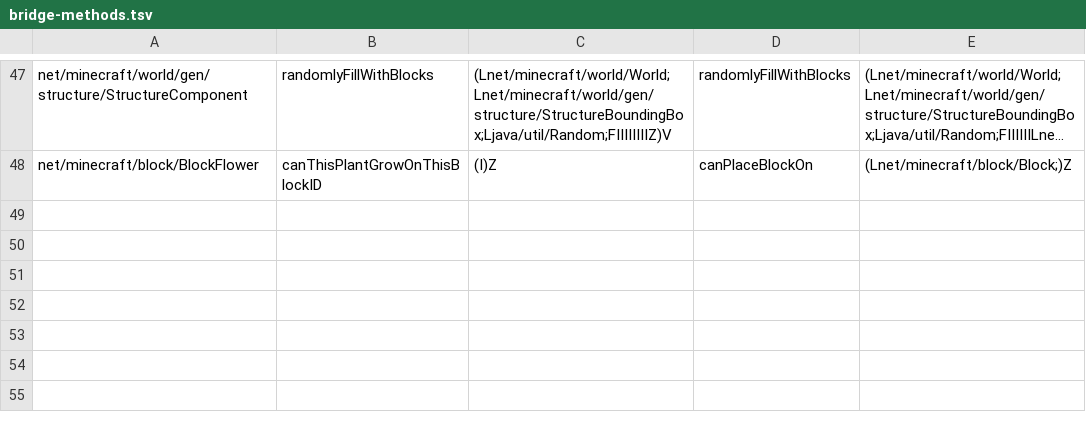
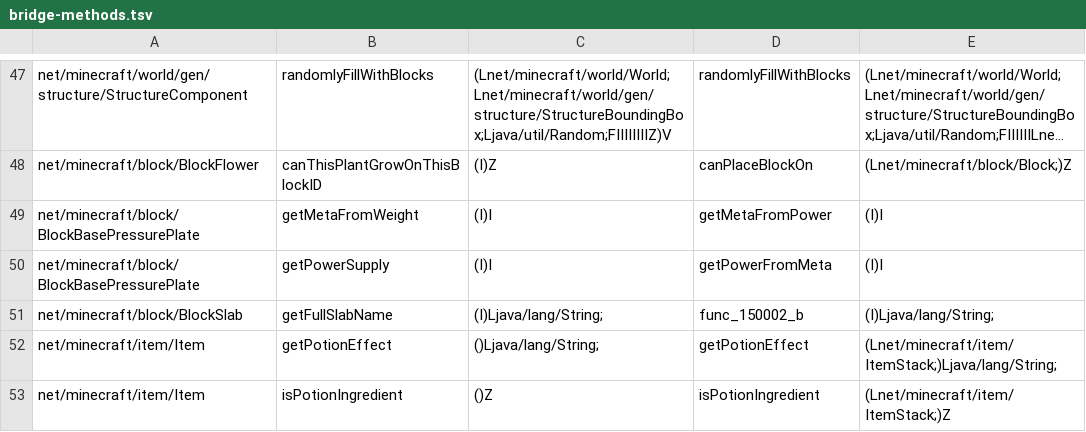
Before and after one commit to kylepitcock/Legacy-Connector, a TSV file: loader/src/main/resources/legacyconnector/forward/1.6.4/bridge-methods.tsv, drawn as a sheet; only a part is shown, gaps mark what is left out; long unchanged cells end in …; the diff names each change by its address in the sheet, - before the commit and + after, or states it on an @@ line.

```diff
--- a/loader/src/main/resources/legacyconnector/forward/1.6.4/bridge-methods.tsv
+++ b/loader/src/main/resources/legacyconnector/forward/1.6.4/bridge-methods.tsv
+row 49: net/minecraft/block/BlockBasePressurePlate | getMetaFromWeight | (I)I | getMetaFromPower | (I)I
+row 50: net/minecraft/block/BlockBasePressurePlate | getPowerSupply | (I)I | getPowerFromMeta | (I)I
+row 51: net/minecraft/block/BlockSlab | getFullSlabName | (I)Ljava/lang/String; | func_150002_b | (I)Ljava/lang/String;
+row 52: net/minecraft/item/Item | getPotionEffect | ()Ljava/lang/String; | getPotionEffect | (Lnet/minecraft/item/ItemStack;)Ljava/lang/String;
+row 53: net/minecraft/item/Item | isPotionIngredient | ()Z | isPotionIngredient | (Lnet/minecraft/item/ItemStack;)Z
```
Also changed, not shown: loader/src/main/resources/legacyconnector/forward/1.6.4/call-redirects.tsv, loader/src/main/resources/legacyconnector/forward/1.6.4/class-renames.tsv, 22 other files.
